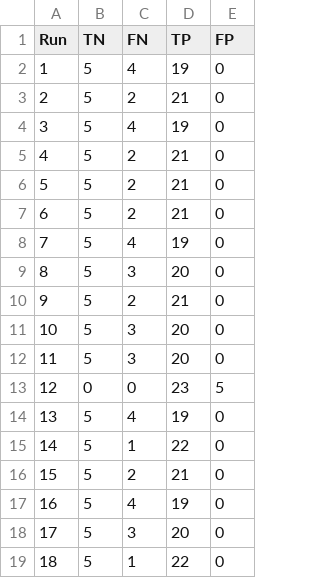
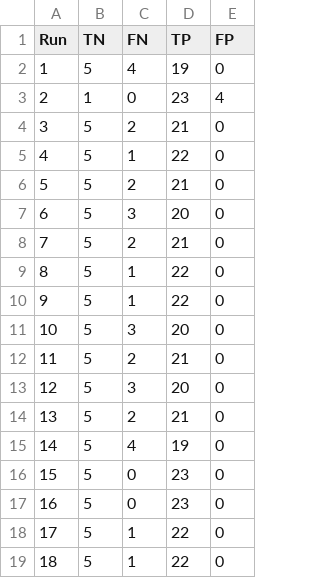
Before and after one commit to eliyanovva/project-protein-fold, a CSV file: RF/results_true_false_vals.csv, drawn as a sheet; only a part is shown; the diff covers the shown part only.

```diff
--- a/RF/results_true_false_vals.csv
+++ b/RF/results_true_false_vals.csv
@@ -2,18 +2,18 @@ Run,TN,FN,TP,FP
 1, 5, 4, 19, 0
-2, 5, 2, 21, 0
-3, 5, 4, 19, 0
-4, 5, 2, 21, 0
+2, 1, 0, 23, 4
+3, 5, 2, 21, 0
+4, 5, 1, 22, 0
 5, 5, 2, 21, 0
-6, 5, 2, 21, 0
-7, 5, 4, 19, 0
-8, 5, 3, 20, 0
-9, 5, 2, 21, 0
+6, 5, 3, 20, 0
+7, 5, 2, 21, 0
+8, 5, 1, 22, 0
+9, 5, 1, 22, 0
 10, 5, 3, 20, 0
-11, 5, 3, 20, 0
-12, 0, 0, 23, 5
-13, 5, 4, 19, 0
-14, 5, 1, 22, 0
-15, 5, 2, 21, 0
-16, 5, 4, 19, 0
-17, 5, 3, 20, 0
+11, 5, 2, 21, 0
+12, 5, 3, 20, 0
+13, 5, 2, 21, 0
+14, 5, 4, 19, 0
+15, 5, 0, 23, 0
+16, 5, 0, 23, 0
+17, 5, 1, 22, 0
 18, 5, 1, 22, 0
```
Also changed, not shown: 58 edited cells elsewhere in this file, 10 other files.
